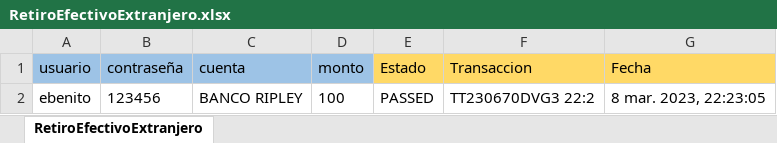
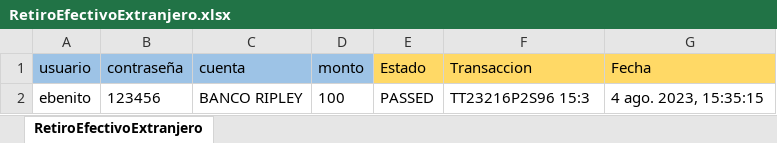
Before and after one commit to Valvaradomoreno/Regresion, an Excel workbook: src/Excel/entregable1/RetiroEfectivoExtranjero.xlsx, sheet RetiroEfectivoExtranjero, drawn as a sheet; values as stored, in another font and other column widths than the file's, no borders; the diff names each change by its address in the sheet, - before the commit and + after, or states it on an @@ line.

```diff
--- a/src/Excel/entregable1/RetiroEfectivoExtranjero.xlsx (sheet RetiroEfectivoExtranjero)
+++ b/src/Excel/entregable1/RetiroEfectivoExtranjero.xlsx (sheet RetiroEfectivoExtranjero)
-F2 (Transaccion): TT230670DVG3 22:2
+F2 (Transaccion): TT23216P2S96 15:3
-G2 (Fecha): 8 mar. 2023, 22:23:05
+G2 (Fecha): 4 ago. 2023, 15:35:15
```
Also changed, not shown: src/Excel/entregable2/AltaClienteControlDual.xlsx, src/Excel/entregable2/PagoMasivoPrestamo.xlsx, 28 other files.
